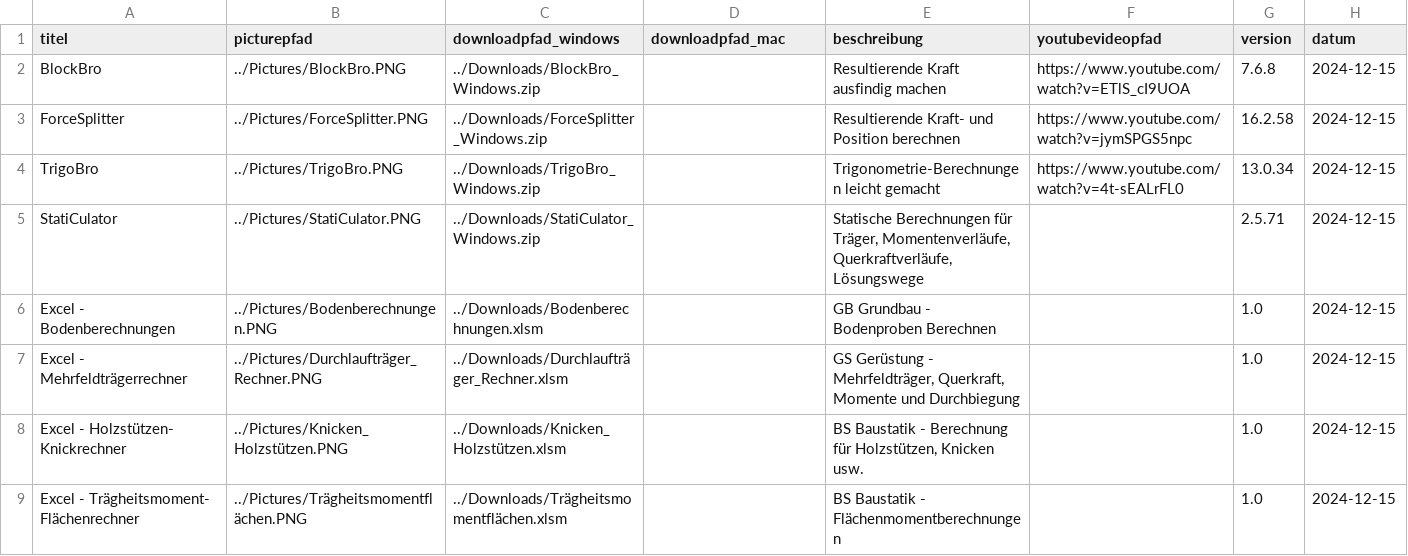
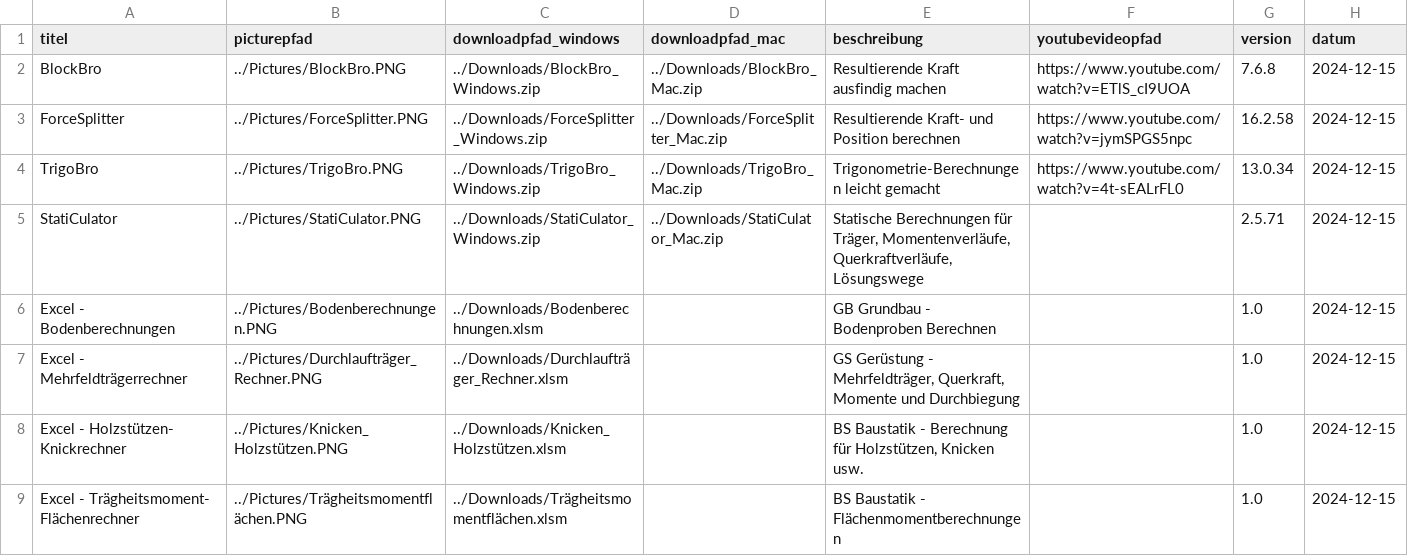
Before and after one commit to Oroxzy/oroxzy.github.io, a CSV file: downloads.csv, drawn as a sheet.

Commit message:
Update downloads.csv

```diff
--- a/downloads.csv
+++ b/downloads.csv
@@ -1,6 +1,6 @@
 titel;picturepfad;downloadpfad_windows;downloadpfad_mac;beschreibung;youtubevideopfad;version;datum
-BlockBro;../Pictures/BlockBro.PNG;../Downloads/BlockBro_Windows.zip;;Resultierende Kraft ausfindig machen;https://www.youtube.com/watch?v=ETlS_cI9UOA;7.6.8;2024-12-15
-ForceSplitter;../Pictures/ForceSplitter.PNG;../Downloads/ForceSplitter_Windows.zip;;Resultierende Kraft- und Position berechnen;https://www.youtube.com/watch?v=jymSPGS5npc;16.2.58;2024-12-15
-TrigoBro;../Pictures/TrigoBro.PNG;../Downloads/TrigoBro_Windows.zip;;Trigonometrie-Berechnungen leicht gemacht;https://www.youtube.com/watch?v=4t-sEALrFL0;13.0.34;2024-12-15
-StatiCulator;../Pictures/StatiCulator.PNG;../Downloads/StatiCulator_Windows.zip;;Statische Berechnungen für Träger, Momentenverläufe, Querkraftverläufe, Lösungswege;;2.5.71;2024-12-15
+BlockBro;../Pictures/BlockBro.PNG;../Downloads/BlockBro_Windows.zip;../Downloads/BlockBro_Mac.zip;Resultierende Kraft ausfindig machen;https://www.youtube.com/watch?v=ETlS_cI9UOA;7.6.8;2024-12-15
+ForceSplitter;../Pictures/ForceSplitter.PNG;../Downloads/ForceSplitter_Windows.zip;../Downloads/ForceSplitter_Mac.zip;Resultierende Kraft- und Position berechnen;https://www.youtube.com/watch?v=jymSPGS5npc;16.2.58;2024-12-15
+TrigoBro;../Pictures/TrigoBro.PNG;../Downloads/TrigoBro_Windows.zip;../Downloads/TrigoBro_Mac.zip;Trigonometrie-Berechnungen leicht gemacht;https://www.youtube.com/watch?v=4t-sEALrFL0;13.0.34;2024-12-15
+StatiCulator;../Pictures/StatiCulator.PNG;../Downloads/StatiCulator_Windows.zip;../Downloads/StatiCulator_Mac.zip;Statische Berechnungen für Träger, Momentenverläufe, Querkraftverläufe, Lösungswege;;2.5.71;2024-12-15
 Excel - Bodenberechnungen;../Pictures/Bodenberechnungen.PNG;../Downloads/Bodenberechnungen.xlsm;;GB Grundbau - Bodenproben Berechnen;;1.0;2024-12-15
```
